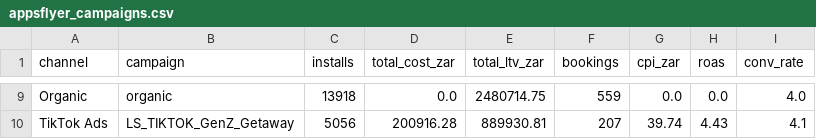
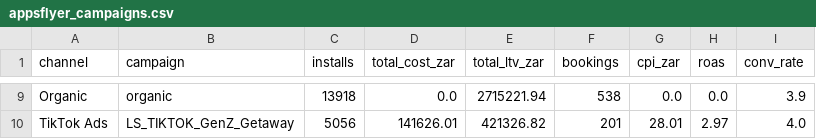
Before and after one commit to anthonyapollis/SA_Accommodation_Intelligence_Platform, a CSV file: data/appsflyer_campaigns.csv, drawn as a sheet; only a part is shown, gaps mark what is left out; the diff covers the shown part only; the diff names each change by its address in the sheet, - before the commit and + after, or states it on an @@ line.

```diff
--- a/data/appsflyer_campaigns.csv
+++ b/data/appsflyer_campaigns.csv
-E9 (total_ltv_zar): 2480714.75
+E9 (total_ltv_zar): 2715221.94
-F9 (bookings): 559
+F9 (bookings): 538
-I9 (conv_rate): 4.0
+I9 (conv_rate): 3.9
-D10 (total_cost_zar): 200916.28
+D10 (total_cost_zar): 141626.01
-E10 (total_ltv_zar): 889930.81
+E10 (total_ltv_zar): 421326.82
-F10 (bookings): 207
+F10 (bookings): 201
-G10 (cpi_zar): 39.74
+G10 (cpi_zar): 28.01
-H10 (roas): 4.43
+H10 (roas): 2.97
-I10 (conv_rate): 4.1
+I10 (conv_rate): 4.0
```
Also changed, not shown: 32 edited cells elsewhere in this file, 3 other files.
